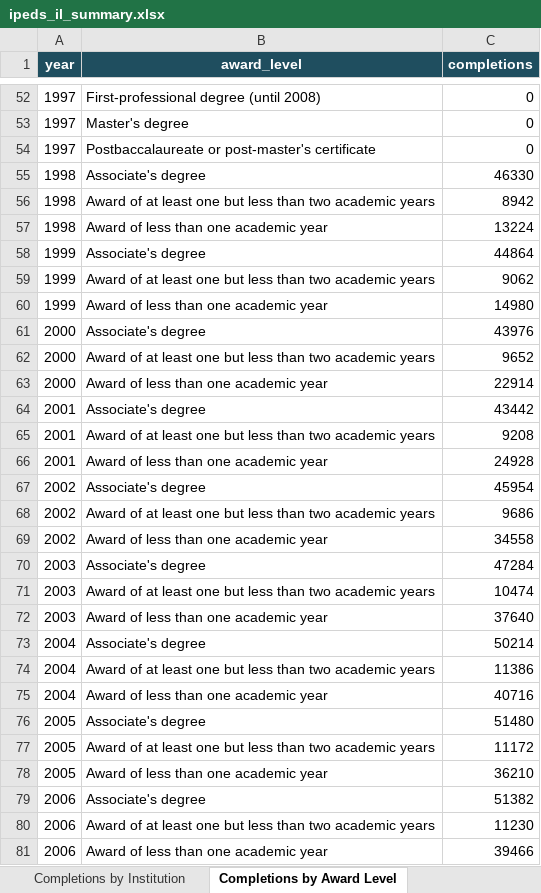
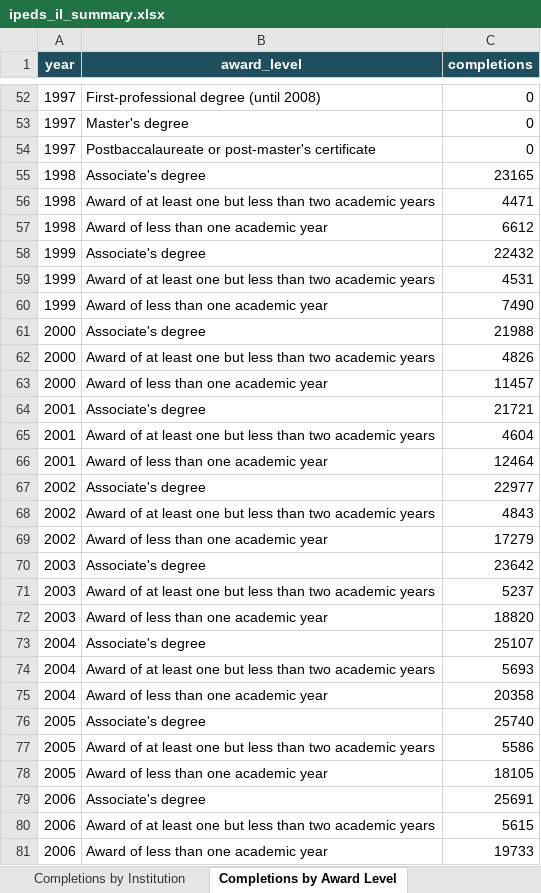
Before and after one commit to shanksmp/ipeds-il-analysis, an Excel workbook: ipeds_il_summary.xlsx, sheet Completions by Award Level, drawn as a sheet; only a part is shown, gaps mark what is left out; values as stored, in another font and other column widths than the file's, no borders; the diff covers the shown part only; the diff names each change by its address in the sheet, - before the commit and + after, or states it on an @@ line.

```diff
--- a/ipeds_il_summary.xlsx (sheet Completions by Award Level)
+++ b/ipeds_il_summary.xlsx (sheet Completions by Award Level)
-C55 (completions): 46330
+C55 (completions): 23165
-C56 (completions): 8942
+C56 (completions): 4471
-C57 (completions): 13224
+C57 (completions): 6612
-C58 (completions): 44864
+C58 (completions): 22432
-C59 (completions): 9062
+C59 (completions): 4531
-C60 (completions): 14980
+C60 (completions): 7490
-C61 (completions): 43976
+C61 (completions): 21988
-C62 (completions): 9652
+C62 (completions): 4826
-C63 (completions): 22914
+C63 (completions): 11457
-C64 (completions): 43442
+C64 (completions): 21721
-C65 (completions): 9208
+C65 (completions): 4604
-C66 (completions): 24928
+C66 (completions): 12464
-C67 (completions): 45954
+C67 (completions): 22977
-C68 (completions): 9686
+C68 (completions): 4843
-C69 (completions): 34558
+C69 (completions): 17279
-C70 (completions): 47284
+C70 (completions): 23642
-C71 (completions): 10474
+C71 (completions): 5237
-C72 (completions): 37640
+C72 (completions): 18820
-C73 (completions): 50214
+C73 (completions): 25107
-C74 (completions): 11386
+C74 (completions): 5693
-C75 (completions): 40716
+C75 (completions): 20358
-C76 (completions): 51480
+C76 (completions): 25740
-C77 (completions): 11172
+C77 (completions): 5586
-C78 (completions): 36210
+C78 (completions): 18105
-C79 (completions): 51382
+C79 (completions): 25691
-C80 (completions): 11230
+C80 (completions): 5615
-C81 (completions): 39466
+C81 (completions): 19733
```
Also changed, not shown: 101 edited cells elsewhere in this sheet, sheet Completions by Institution, sheet Completions Demog (Raw), sheet Completions Demog (Comparable), sheet Completions Trend (Statewide), sheet Read Me, other sheet tabs, 8 other files.
